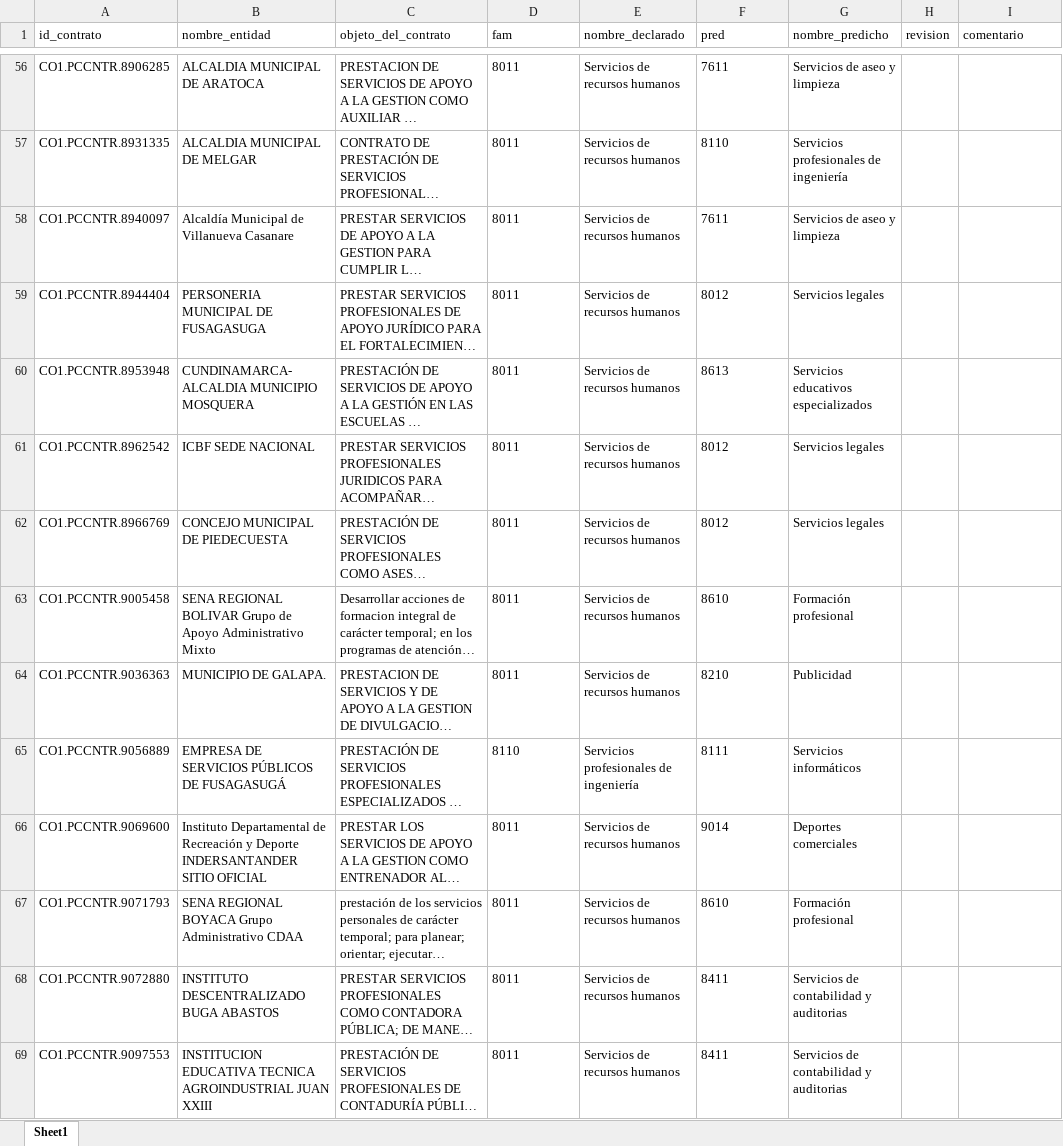
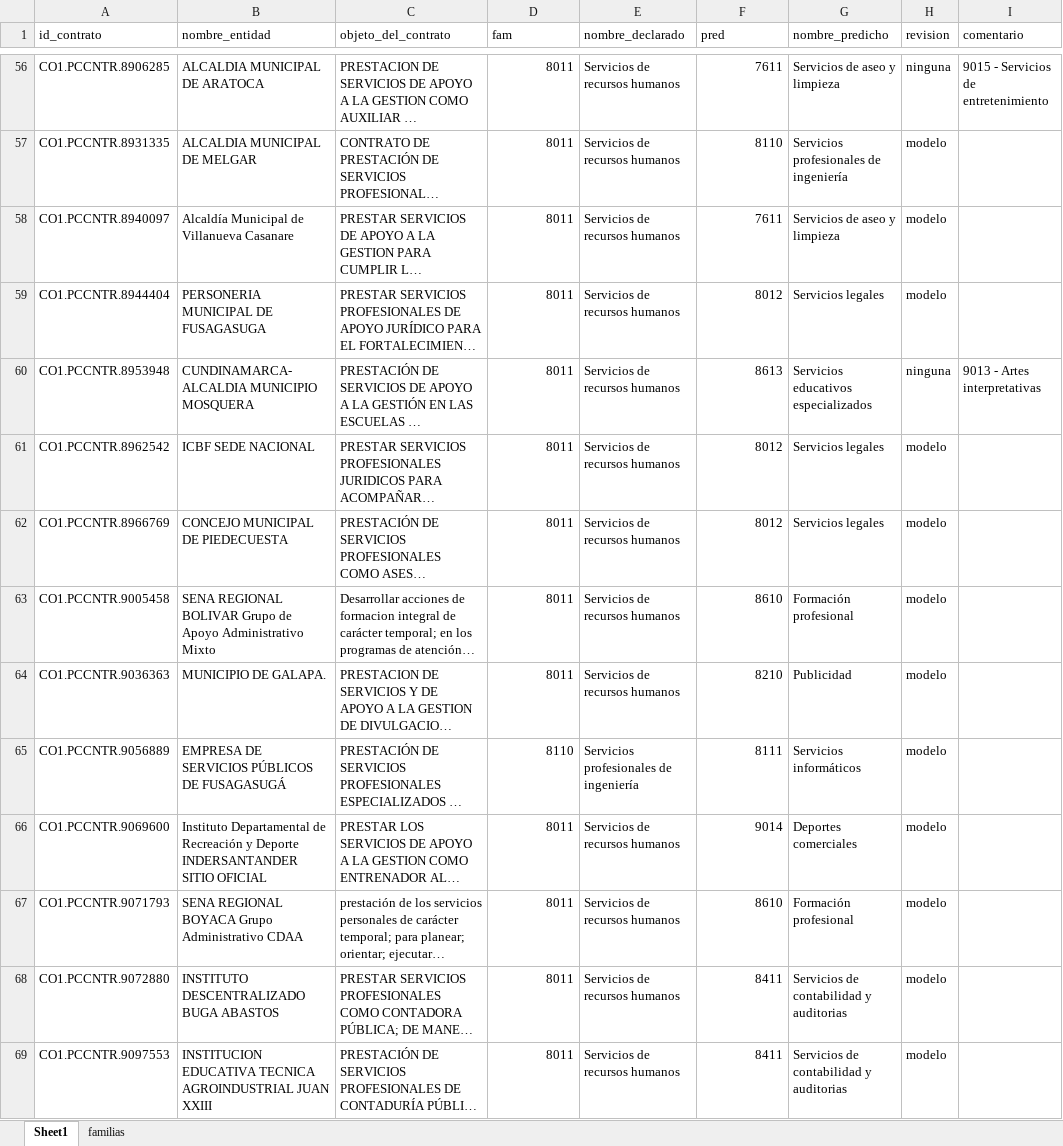
Before and after one commit to davidm094/radar-secop, an Excel workbook: reports/discrepancias_revision.xlsx, sheet Sheet1, drawn as a sheet; only a part is shown, gaps mark what is left out; long unchanged cells end in …; values as stored, in another font and other column widths than the file's, no borders; the diff covers the shown part only; the diff names each change by its address in the sheet, - before the commit and + after, or states it on an @@ line.

```diff
--- a/reports/discrepancias_revision.xlsx (sheet Sheet1)
+++ b/reports/discrepancias_revision.xlsx (sheet Sheet1)
+sheet tab: familias
-D56:D69 alignment: left
+D56:D69 alignment: right
-F56:F69 alignment: left
+F56:F69 alignment: right
-H56 (revision): (empty)
+H56 (revision): ninguna
-I56 (comentario): (empty)
+I56 (comentario): 9015 - Servicios de entretenimiento
-H57:H59 (revision): (empty)
+H57:H59 (revision): modelo
-H60 (revision): (empty)
+H60 (revision): ninguna
-I60 (comentario): (empty)
+I60 (comentario): 9013 - Artes interpretativas
-H61:H69 (revision): (empty)
+H61:H69 (revision): modelo
```
Also changed, not shown: 87 edited cells and cell formats elsewhere in this sheet, data/consultas/consultas_pyme.xlsx, 20 other files.
